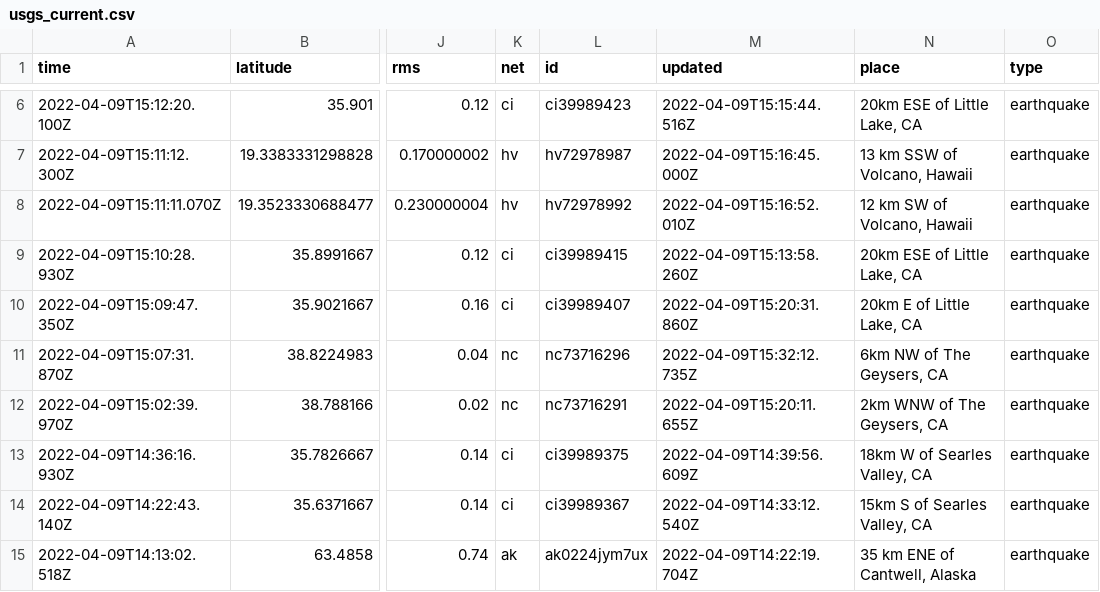
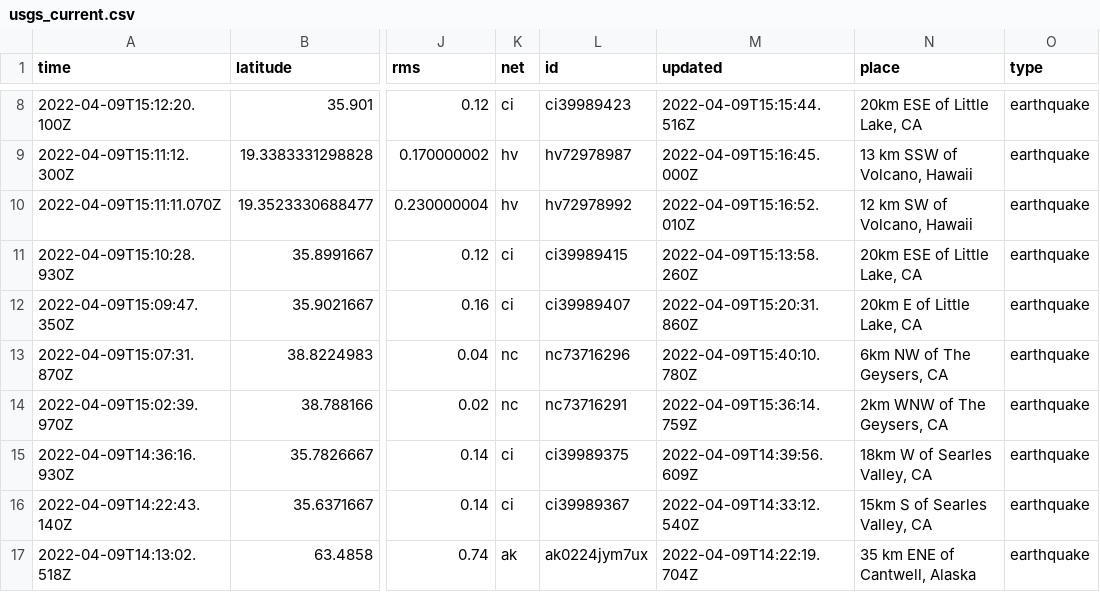
Before and after one commit to jemmastephenson/my-data-robot, a CSV file: usgs_current.csv, drawn as a sheet; only a part is shown, gaps mark what is left out; addresses are those after the commit; the diff covers the shown part only; the diff names each change by its address in the sheet, - before the commit and + after, or states it on an @@ line.

```diff
--- a/usgs_current.csv
+++ b/usgs_current.csv
-M13 (updated): 2022-04-09T15:32:12.735Z
+M13 (updated): 2022-04-09T15:40:10.780Z
-M14 (updated): 2022-04-09T15:20:11.655Z
+M14 (updated): 2022-04-09T15:36:14.759Z
```
Also changed, not shown: 3 added rows, 3 removed rows and 14 edited cells elsewhere in this file.
